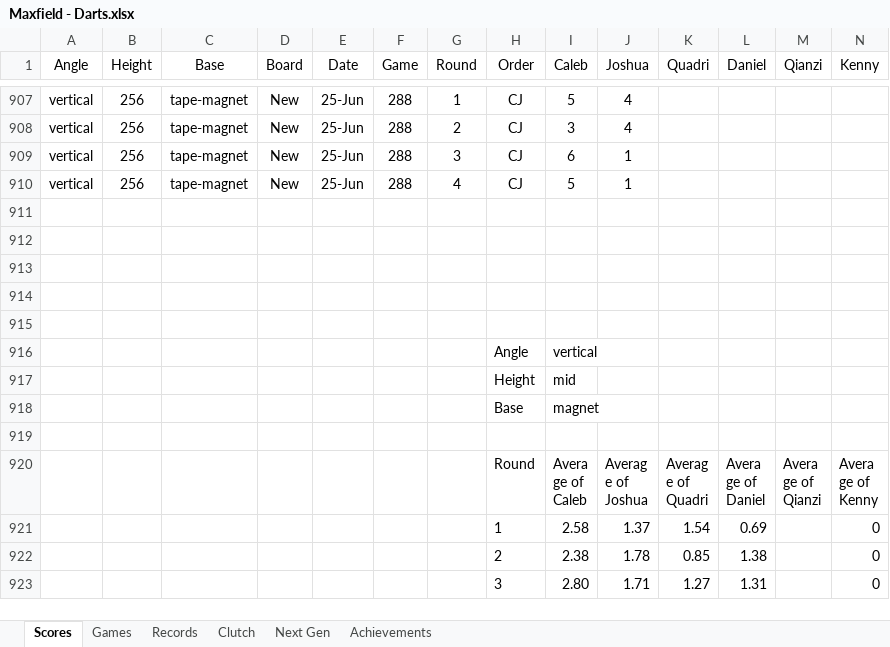
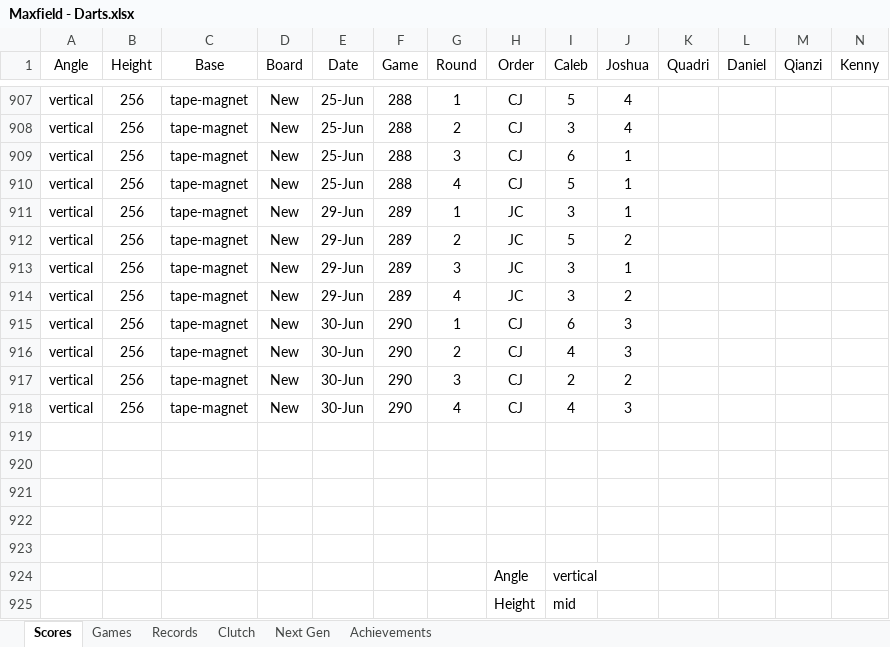
Before and after one commit to CalebSkinner1/DartsAnalysis, an Excel workbook: Maxfield - Darts.xlsx, sheet Scores, drawn as a sheet; only a part is shown, gaps mark what is left out; the shorter side is filled out with more unchanged rows; values as stored, in another font and other column widths than the file's, no borders; table styles not drawn; rows hold the shown columns only; the diff names each change by its address in the sheet, - before the commit and + after, or states it on an @@ line.

```diff
--- a/Maxfield - Darts.xlsx (sheet Scores)
+++ b/Maxfield - Darts.xlsx (sheet Scores)
+row 911: vertical | 256 | tape-magnet | New | 29-Jun | 289 | 1 | JC | 3 | 1
+row 912: vertical | 256 | tape-magnet | New | 29-Jun | 289 | 2 | JC | 5 | 2
+row 913: vertical | 256 | tape-magnet | New | 29-Jun | 289 | 3 | JC | 3 | 1
+row 914: vertical | 256 | tape-magnet | New | 29-Jun | 289 | 4 | JC | 3 | 2
+row 915: vertical | 256 | tape-magnet | New | 30-Jun | 290 | 1 | CJ | 6 | 3
+row 916: vertical | 256 | tape-magnet | New | 30-Jun | 290 | 2 | CJ | 4 | 3
+row 917: vertical | 256 | tape-magnet | New | 30-Jun | 290 | 3 | CJ | 2 | 2
+row 918: vertical | 256 | tape-magnet | New | 30-Jun | 290 | 4 | CJ | 4 | 3
```
Also changed, not shown: sheet Records, sheet Clutch, sheet Next Gen.
